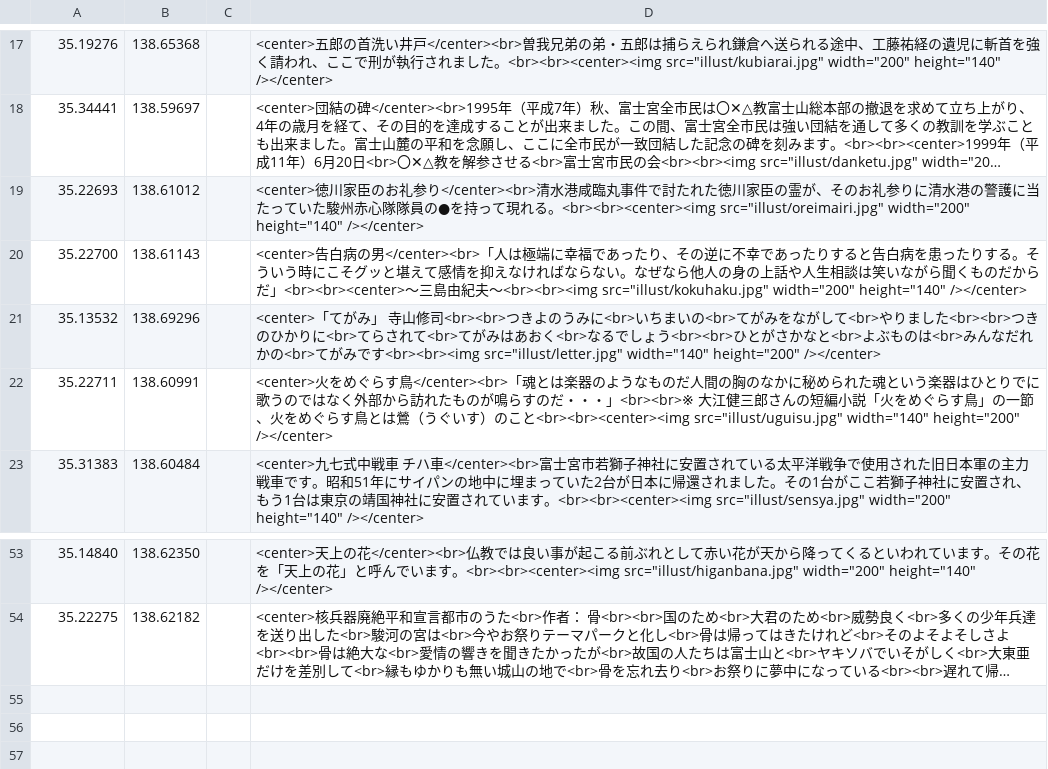
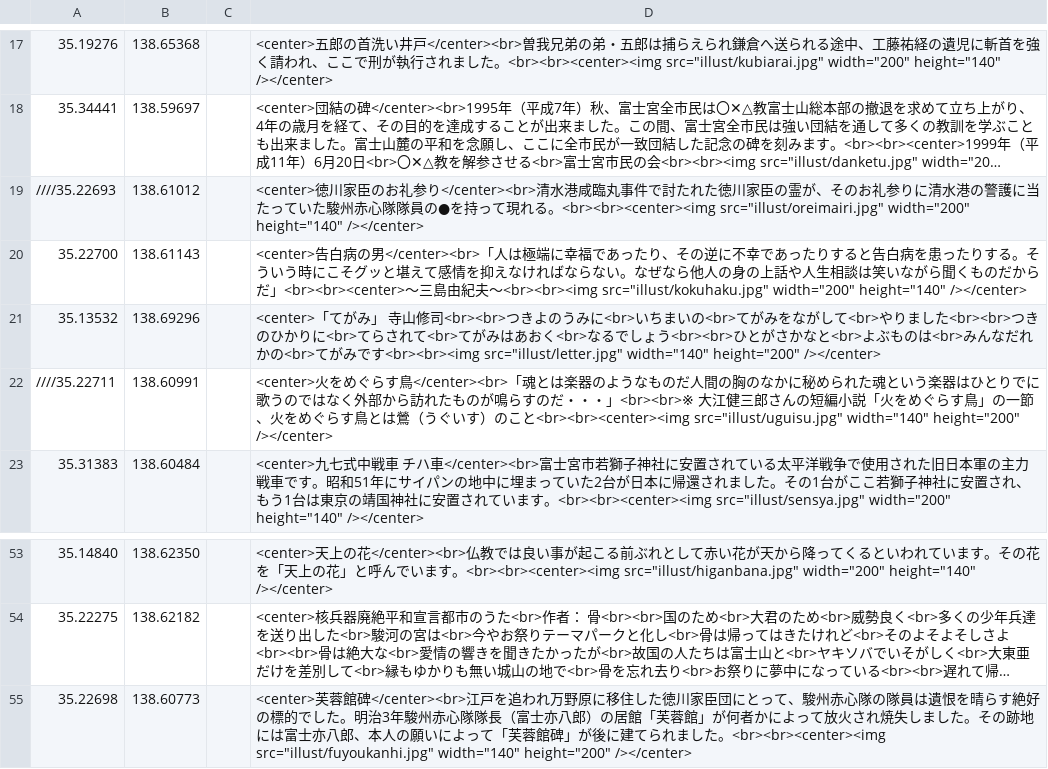
Before and after one commit to shibakin507/darkside, a CSV file: data/zetubou.csv, drawn as a sheet; only a part is shown, gaps mark what is left out; long unchanged cells end in …; the diff names each change by its address in the sheet, - before the commit and + after, or states it on an @@ line.

Commit message:
Update zetubou.csv

```diff
--- a/data/zetubou.csv
+++ b/data/zetubou.csv
-A19: 35.22693
+A19: ////35.22693
-A22: 35.22711
+A22: ////35.22711
+row 55: 35.22698 | 138.60773 |  | <center>芙蓉館碑</center><br>江戸を追われ万野原に移住した徳川家臣団にとって、駿州赤心隊の隊員は遺恨を晴らす絶好の標的でした。明治3年駿州赤心隊隊長（富士亦八郎）の居館「芙蓉館」が何者かによって放火され焼失しました。その跡地には富士亦八郎、本人の願いによって「芙蓉館碑」が後に建てられました。<br><br><center><img src="illust/fuyoukanhi.jpg" width="140" height="200" /></center>
```
